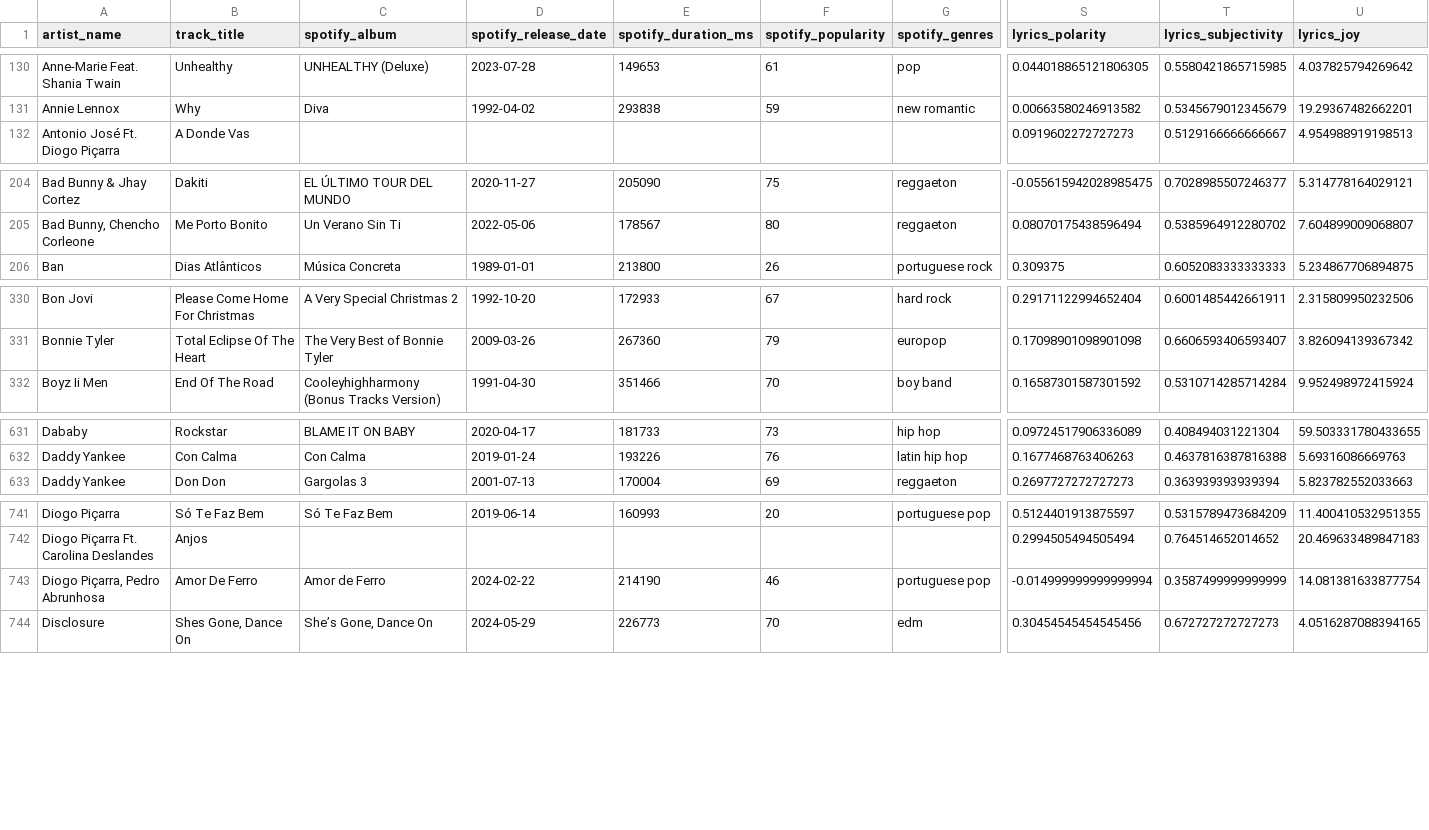
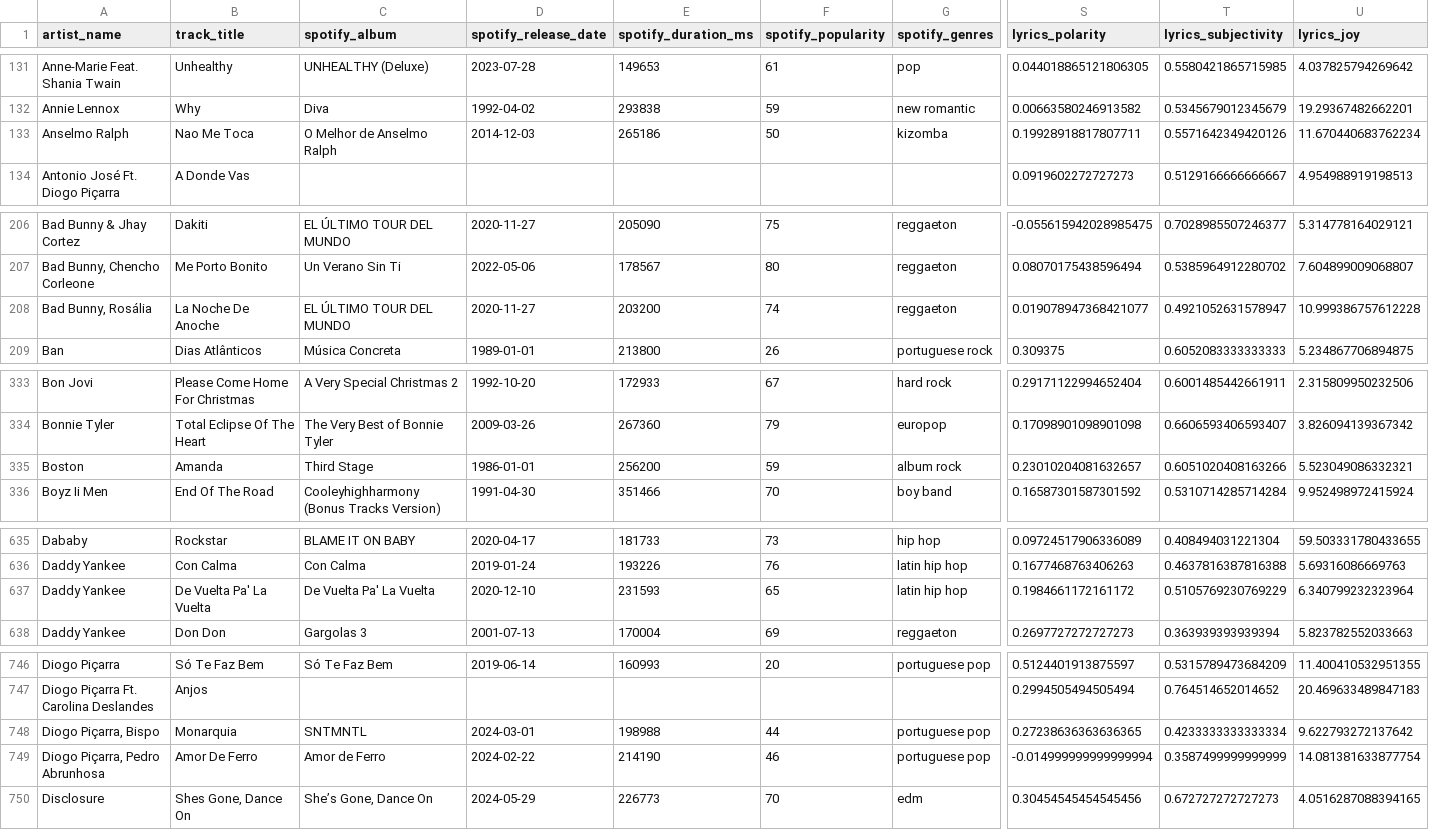
Before and after one commit to Tyainss/portuguese-radio-analysis, a CSV file: transform_folder/track_info.csv, drawn as a sheet; only a part is shown, gaps mark what is left out; rows hold the shown columns only; the diff covers the shown part only; the diff names each change by its address in the sheet, - before the commit and + after, or states it on an @@ line.

Commit message:
:receipt: Update CSV values

```diff
--- a/transform_folder/track_info.csv
+++ b/transform_folder/track_info.csv
+row 133: Anselmo Ralph | Nao Me Toca | O Melhor de Anselmo Ralph | 2014-12-03 | 265186 | 50 | kizomba | 0.19928918817807711 | 0.5571642349420126 | 11.670440683762234
+row 208: Bad Bunny, Rosália | La Noche De Anoche | EL ÚLTIMO TOUR DEL MUNDO | 2020-11-27 | 203200 | 74 | reggaeton | 0.019078947368421077 | 0.4921052631578947 | 10.999386757612228
+row 335: Boston | Amanda | Third Stage | 1986-01-01 | 256200 | 59 | album rock | 0.23010204081632657 | 0.6051020408163266 | 5.523049086332321
+row 637: Daddy Yankee | De Vuelta Pa' La Vuelta | De Vuelta Pa' La Vuelta | 2020-12-10 | 231593 | 65 | latin hip hop | 0.1984661172161172 | 0.5105769230769229 | 6.340799232323964
+row 748: Diogo Piçarra, Bispo | Monarquia | SNTMNTL | 2024-03-01 | 198988 | 44 | portuguese pop | 0.27238636363636365 | 0.4233333333333334 | 9.622793272137642
```
Also changed, not shown: 4 added rows and 5 moved rows elsewhere in this file, extract_folder/lyrics_info_extract.csv, extract_folder/musicbrainz_info_extract.csv, 7 other files.
